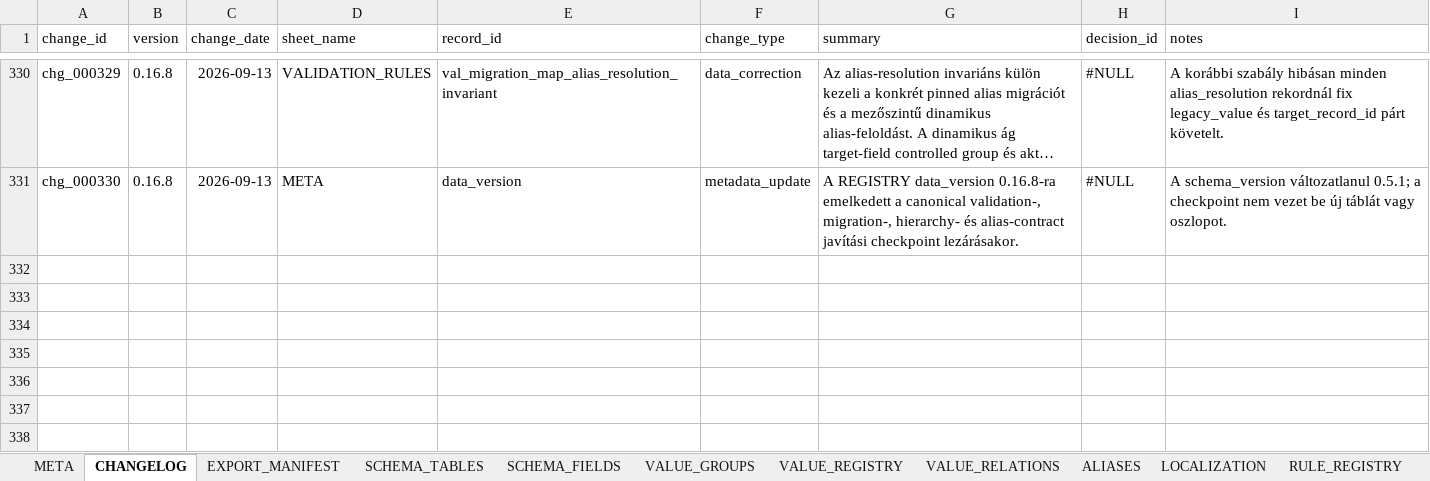
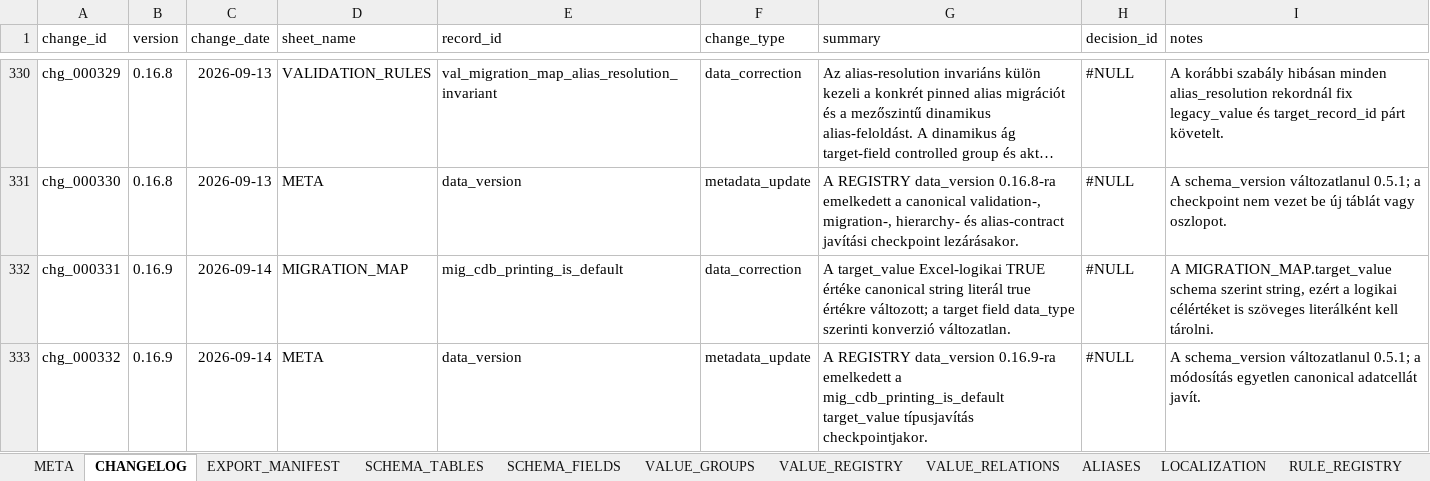
Before and after one commit to commander150/Aeterna_Projekt, an Excel workbook: Aeterna dokumentációk/REGISTRY.xlsx, sheet CHANGELOG, drawn as a sheet; only a part is shown, gaps mark what is left out; long unchanged cells end in …; values as stored, in another font and other column widths than the file's, no borders; charts and pictures not drawn; the diff names each change by its address in the sheet, - before the commit and + after, or states it on an @@ line.

Commit message:
update REGISTRY.xlsx

```diff
--- a/Aeterna dokumentációk/REGISTRY.xlsx (sheet CHANGELOG)
+++ b/Aeterna dokumentációk/REGISTRY.xlsx (sheet CHANGELOG)
+row 332: chg_000331 | 0.16.9 | 2026-09-14 | MIGRATION_MAP | mig_cdb_printing_is_default | data_correction | A target_value Excel-logikai TRUE értéke canonical string literál true értékre változott; a target field data_type szerinti konverzió változatlan. | #NULL | A MIGRATION_MAP.target_value schema szerint string, ezért a logikai célértéket is szöveges literálként kell tárolni.
+row 333: chg_000332 | 0.16.9 | 2026-09-14 | META | data_version | metadata_update | A REGISTRY data_version 0.16.9-ra emelkedett a mig_cdb_printing_is_default target_value típusjavítás checkpointjakor. | #NULL | A schema_version változatlanul 0.5.1; a módosítás egyetlen canonical adatcellát javít.
```
Also changed, not shown: sheet META, sheet MIGRATION_MAP.
